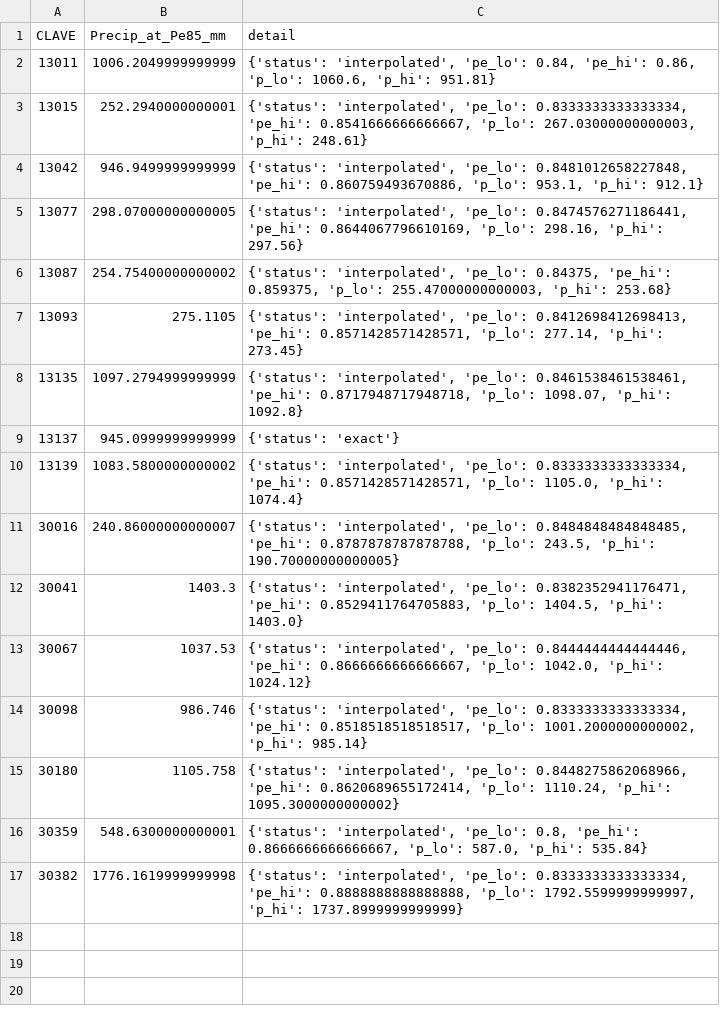
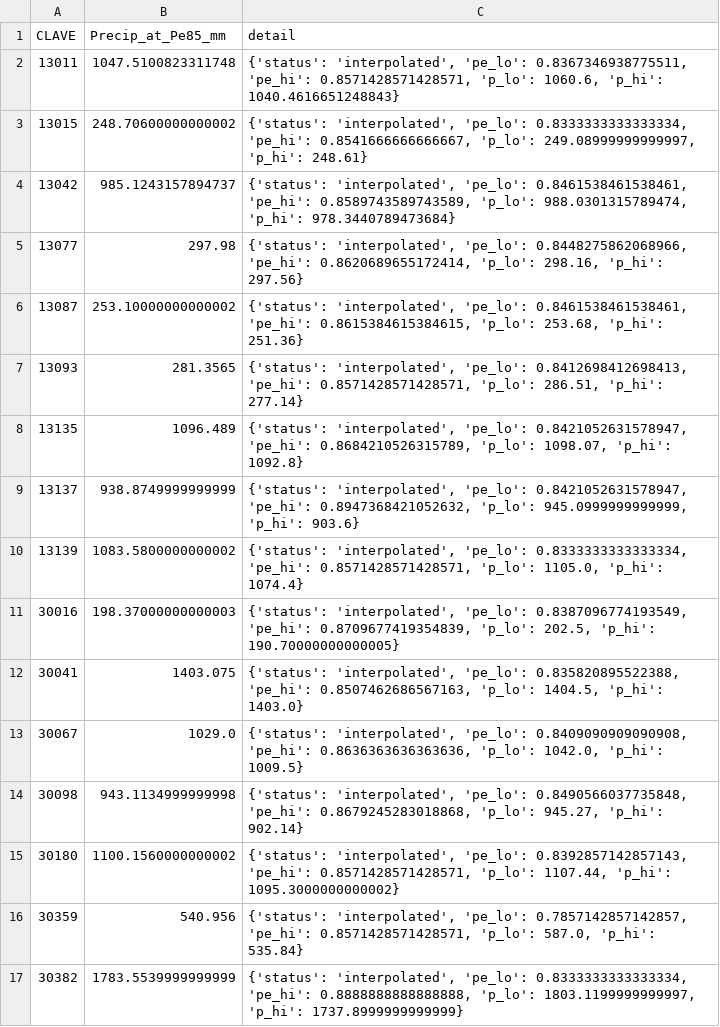
Before and after one commit to alejandroceba/mini-hidroelectrica-eh-26289, a CSV file: data/precipitacion/excedencias_pe85_summary.csv, drawn as a sheet.

Commit message:
calculo de precipitacion media lo mas correcto que se pudo

```diff
--- a/data/precipitacion/excedencias_pe85_summary.csv
+++ b/data/precipitacion/excedencias_pe85_summary.csv
@@ -1,17 +1,17 @@
 CLAVE,Precip_at_Pe85_mm,detail
-13011,1006.2049999999999,"{'status': 'interpolated', 'pe_lo': 0.84, 'pe_hi': 0.86, 'p_lo': 1060.6, 'p_hi': 951.81}"
-13015,252.2940000000001,"{'status': 'interpolated', 'pe_lo': 0.8333333333333334, 'pe_hi': 0.8541666666666667, 'p_lo': 267.03000000000003, 'p_hi': 248.61}"
-13042,946.9499999999999,"{'status': 'interpolated', 'pe_lo': 0.8481012658227848, 'pe_hi': 0.860759493670886, 'p_lo': 953.1, 'p_hi': 912.1}"
-13077,298.07000000000005,"{'status': 'interpolated', 'pe_lo': 0.8474576271186441, 'pe_hi': 0.8644067796610169, 'p_lo': 298.16, 'p_hi': 297.56}"
-13087,254.75400000000002,"{'status': 'interpolated', 'pe_lo': 0.84375, 'pe_hi': 0.859375, 'p_lo': 255.47000000000003, 'p_hi': 253.68}"
-13093,275.1105,"{'status': 'interpolated', 'pe_lo': 0.8412698412698413, 'pe_hi': 0.8571428571428571, 'p_lo': 277.14, 'p_hi': 273.45}"
-13135,1097.2794999999999,"{'status': 'interpolated', 'pe_lo': 0.8461538461538461, 'pe_hi': 0.8717948717948718, 'p_lo': 1098.07, 'p_hi': 1092.8}"
-13137,945.0999999999999,{'status': 'exact'}
+13011,1047.5100823311748,"{'status': 'interpolated', 'pe_lo': 0.8367346938775511, 'pe_hi': 0.8571428571428571, 'p_lo': 1060.6, 'p_hi': 1040.4616651248843}"
+13015,248.70600000000002,"{'status': 'interpolated', 'pe_lo': 0.8333333333333334, 'pe_hi': 0.8541666666666667, 'p_lo': 249.08999999999997, 'p_hi': 248.61}"
+13042,985.1243157894737,"{'status': 'interpolated', 'pe_lo': 0.8461538461538461, 'pe_hi': 0.8589743589743589, 'p_lo': 988.0301315789474, 'p_hi': 978.3440789473684}"
+13077,297.98,"{'status': 'interpolated', 'pe_lo': 0.8448275862068966, 'pe_hi': 0.8620689655172414, 'p_lo': 298.16, 'p_hi': 297.56}"
+13087,253.10000000000002,"{'status': 'interpolated', 'pe_lo': 0.8461538461538461, 'pe_hi': 0.8615384615384615, 'p_lo': 253.68, 'p_hi': 251.36}"
+13093,281.3565,"{'status': 'interpolated', 'pe_lo': 0.8412698412698413, 'pe_hi': 0.8571428571428571, 'p_lo': 286.51, 'p_hi': 277.14}"
+13135,1096.489,"{'status': 'interpolated', 'pe_lo': 0.8421052631578947, 'pe_hi': 0.8684210526315789, 'p_lo': 1098.07, 'p_hi': 1092.8}"
+13137,938.8749999999999,"{'status': 'interpolated', 'pe_lo': 0.8421052631578947, 'pe_hi': 0.8947368421052632, 'p_lo': 945.0999999999999, 'p_hi': 903.6}"
 13139,1083.5800000000002,"{'status': 'interpolated', 'pe_lo': 0.8333333333333334, 'pe_hi': 0.8571428571428571, 'p_lo': 1105.0, 'p_hi': 1074.4}"
-30016,240.86000000000007,"{'status': 'interpolated', 'pe_lo': 0.8484848484848485, 'pe_hi': 0.8787878787878788, 'p_lo': 243.5, 'p_hi': 190.70000000000005}"
-30041,1403.3,"{'status': 'interpolated', 'pe_lo': 0.8382352941176471, 'pe_hi': 0.8529411764705883, 'p_lo': 1404.5, 'p_hi': 1403.0}"
-30067,1037.53,"{'status': 'interpolated', 'pe_lo': 0.8444444444444446, 'pe_hi': 0.8666666666666667, 'p_lo': 1042.0, 'p_hi': 1024.12}"
-30098,986.746,"{'status': 'interpolated', 'pe_lo': 0.8333333333333334, 'pe_hi': 0.8518518518518517, 'p_lo': 1001.2000000000002, 'p_hi': 985.14}"
-30180,1105.758,"{'status': 'interpolated', 'pe_lo': 0.8448275862068966, 'pe_hi': 0.8620689655172414, 'p_lo': 1110.24, 'p_hi': 1095.3000000000002}"
-30359,548.6300000000001,"{'status': 'interpolated', 'pe_lo': 0.8, 'pe_hi': 0.8666666666666667, 'p_lo': 587.0, 'p_hi': 535.84}"
-30382,1776.1619999999998,"{'status': 'interpolated', 'pe_lo': 0.8333333333333334, 'pe_hi': 0.8888888888888888, 'p_lo': 1792.5599999999997, 'p_hi': 1737.8999999999999}"
+30016,198.37000000000003,"{'status': 'interpolated', 'pe_lo': 0.8387096774193549, 'pe_hi': 0.8709677419354839, 'p_lo': 202.5, 'p_hi': 190.70000000000005}"
+30041,1403.075,"{'status': 'interpolated', 'pe_lo': 0.835820895522388, 'pe_hi': 0.8507462686567163, 'p_lo': 1404.5, 'p_hi': 1403.0}"
+30067,1029.0,"{'status': 'interpolated', 'pe_lo': 0.8409090909090908, 'pe_hi': 0.8636363636363636, 'p_lo': 1042.0, 'p_hi': 1009.5}"
+30098,943.1134999999998,"{'status': 'interpolated', 'pe_lo': 0.8490566037735848, 'pe_hi': 0.8679245283018868, 'p_lo': 945.27, 'p_hi': 902.14}"
+30180,1100.1560000000002,"{'status': 'interpolated', 'pe_lo': 0.8392857142857143, 'pe_hi': 0.8571428571428571, 'p_lo': 1107.44, 'p_hi': 1095.3000000000002}"
+30359,540.956,"{'status': 'interpolated', 'pe_lo': 0.7857142857142857, 'pe_hi': 0.8571428571428571, 'p_lo': 587.0, 'p_hi': 535.84}"
+30382,1783.5539999999999,"{'status': 'interpolated', 'pe_lo': 0.8333333333333334, 'pe_hi': 0.8888888888888888, 'p_lo': 1803.1199999999997, 'p_hi': 1737.8999999999999}"
```
Also changed, not shown: data/precipitacion/resumen_pe85_w.csv, 3 other files.
